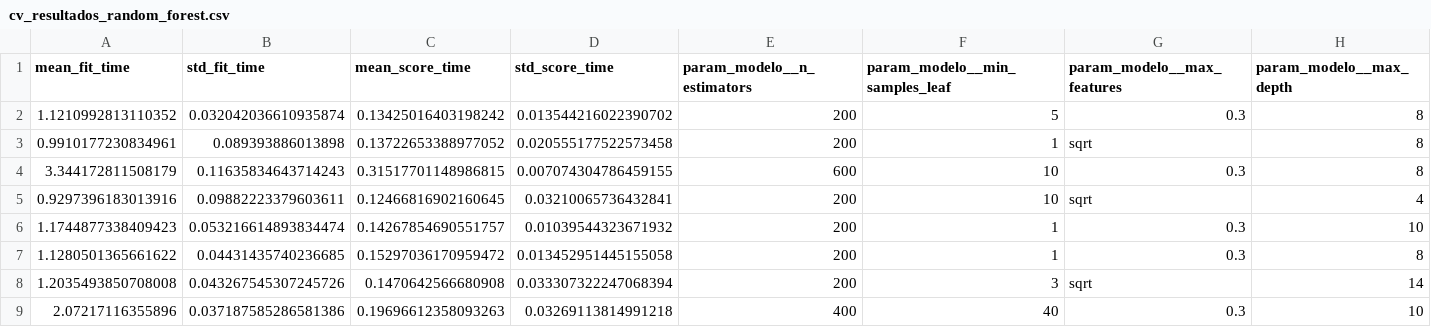
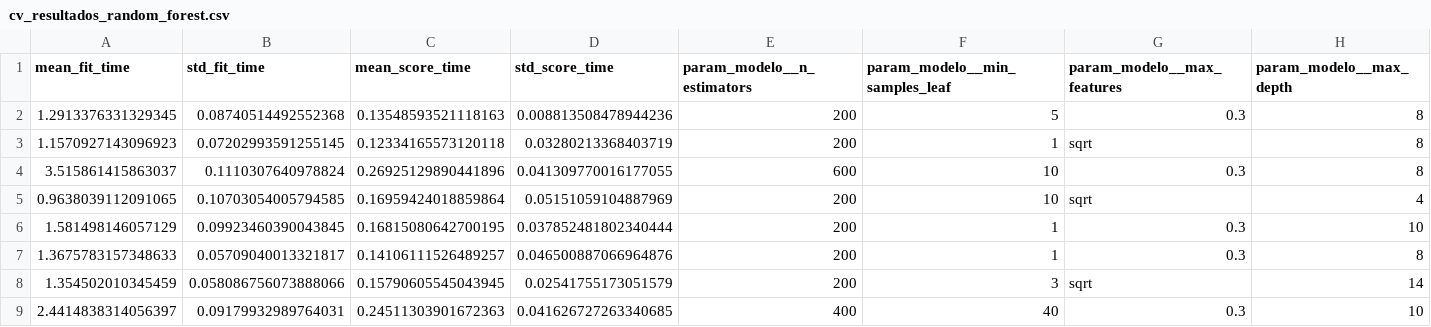
Before and after one commit to pedrogarciar13/proyecto_final_ml, a CSV file: reports/tables/cv_resultados_random_forest.csv, drawn as a sheet; only a part is shown; the diff covers the shown part only; the diff names each change by its address in the sheet, - before the commit and + after, or states it on an @@ line.

```diff
--- a/reports/tables/cv_resultados_random_forest.csv
+++ b/reports/tables/cv_resultados_random_forest.csv
-A2 (mean_fit_time): 1.1210992813110352
+A2 (mean_fit_time): 1.2913376331329345
-B2 (std_fit_time): 0.032042036610935874
+B2 (std_fit_time): 0.08740514492552368
-C2 (mean_score_time): 0.13425016403198242
+C2 (mean_score_time): 0.13548593521118163
-D2 (std_score_time): 0.013544216022390702
+D2 (std_score_time): 0.008813508478944236
-A3 (mean_fit_time): 0.9910177230834961
+A3 (mean_fit_time): 1.1570927143096923
-B3 (std_fit_time): 0.089393886013898
+B3 (std_fit_time): 0.07202993591255145
-C3 (mean_score_time): 0.13722653388977052
+C3 (mean_score_time): 0.12334165573120118
-D3 (std_score_time): 0.020555177522573458
+D3 (std_score_time): 0.03280213368403719
-A4 (mean_fit_time): 3.344172811508179
+A4 (mean_fit_time): 3.515861415863037
-B4 (std_fit_time): 0.11635834643714243
+B4 (std_fit_time): 0.1110307640978824
-C4 (mean_score_time): 0.31517701148986815
+C4 (mean_score_time): 0.26925129890441896
-D4 (std_score_time): 0.007074304786459155
+D4 (std_score_time): 0.041309770016177055
-A5 (mean_fit_time): 0.9297396183013916
+A5 (mean_fit_time): 0.9638039112091065
-B5 (std_fit_time): 0.09882223379603611
+B5 (std_fit_time): 0.10703054005794585
-C5 (mean_score_time): 0.12466816902160645
+C5 (mean_score_time): 0.16959424018859864
-D5 (std_score_time): 0.03210065736432841
+D5 (std_score_time): 0.05151059104887969
-A6 (mean_fit_time): 1.1744877338409423
+A6 (mean_fit_time): 1.581498146057129
-B6 (std_fit_time): 0.053216614893834474
+B6 (std_fit_time): 0.09923460390043845
-C6 (mean_score_time): 0.14267854690551757
+C6 (mean_score_time): 0.16815080642700195
-D6 (std_score_time): 0.01039544323671932
+D6 (std_score_time): 0.037852481802340444
-A7 (mean_fit_time): 1.1280501365661622
+A7 (mean_fit_time): 1.3675783157348633
-B7 (std_fit_time): 0.04431435740236685
+B7 (std_fit_time): 0.05709040013321817
-C7 (mean_score_time): 0.15297036170959472
+C7 (mean_score_time): 0.14106111526489257
-D7 (std_score_time): 0.013452951445155058
+D7 (std_score_time): 0.046500887066964876
-A8 (mean_fit_time): 1.2035493850708008
+A8 (mean_fit_time): 1.354502010345459
-B8 (std_fit_time): 0.043267545307245726
+B8 (std_fit_time): 0.058086756073888066
-C8 (mean_score_time): 0.1470642566680908
+C8 (mean_score_time): 0.15790605545043945
-D8 (std_score_time): 0.033307322247068394
+D8 (std_score_time): 0.02541755173051579
-A9 (mean_fit_time): 2.07217116355896
+A9 (mean_fit_time): 2.4414838314056397
-B9 (std_fit_time): 0.037187585286581386
+B9 (std_fit_time): 0.09179932989764031
-C9 (mean_score_time): 0.19696612358093263
+C9 (mean_score_time): 0.24511303901672363
-D9 (std_score_time): 0.03269113814991218
+D9 (std_score_time): 0.041626727263340685
```
Also changed, not shown: 128 edited cells elsewhere in this file, reports/tables/comparacion_cv.csv, reports/tables/cv_resultados_decision_tree.csv, 10 other files.
